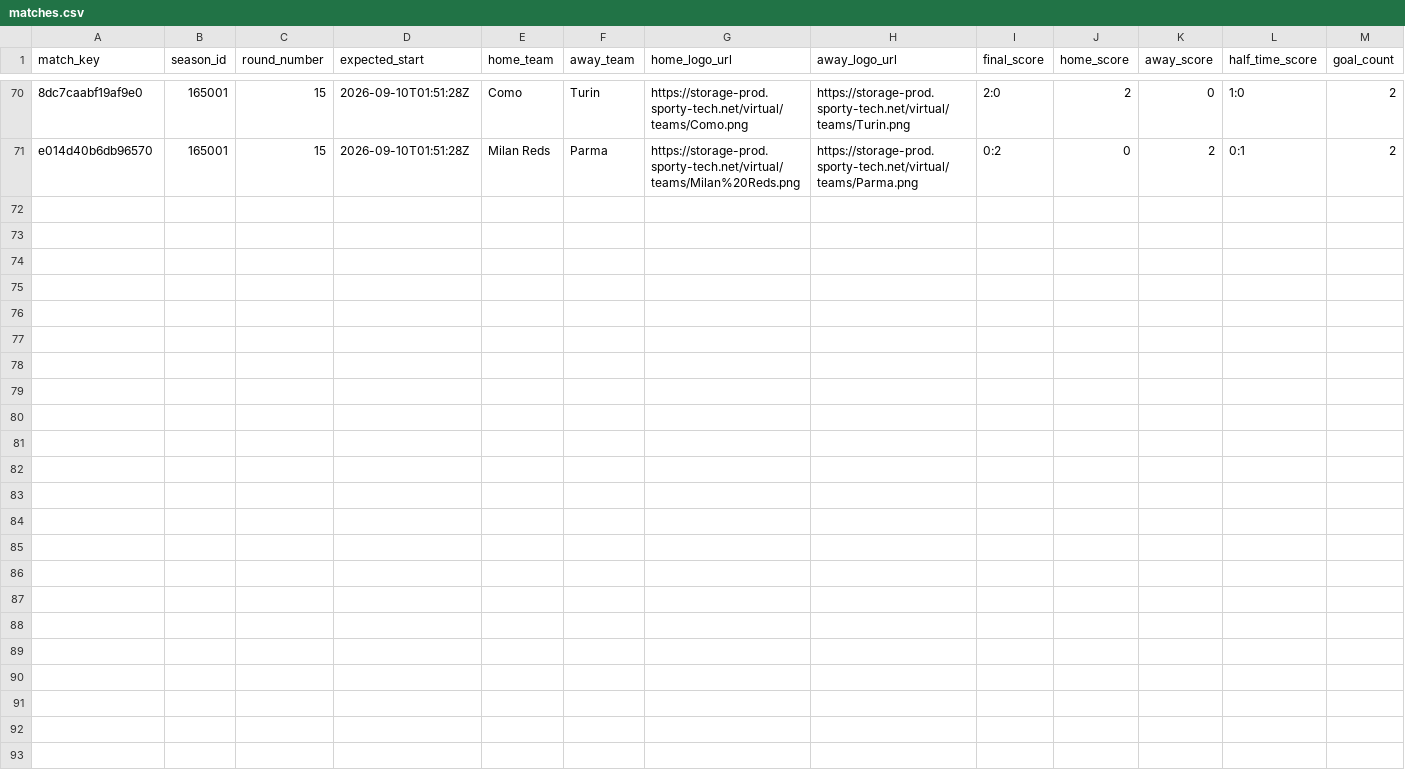
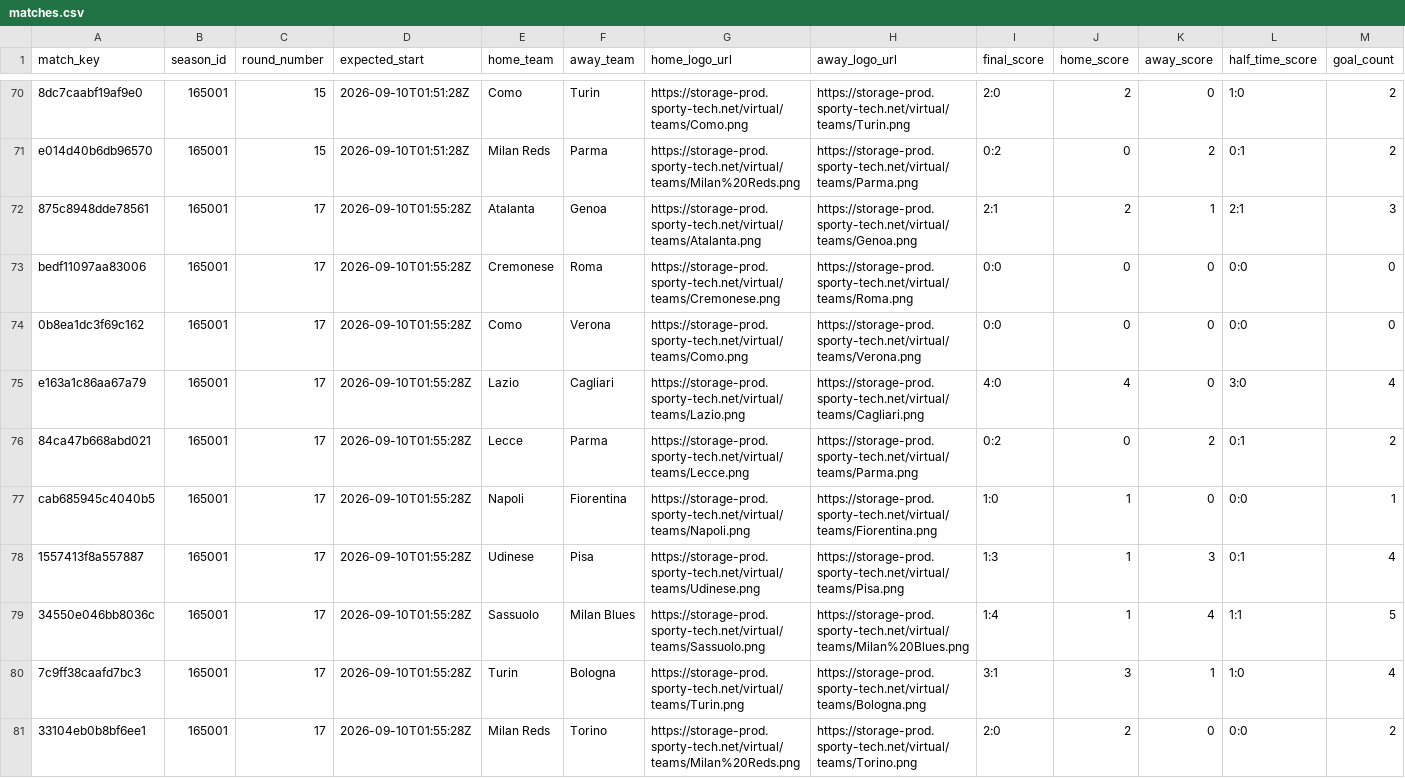
Before and after one commit to michaeldiary77-sys/virtual-leagues-collector, a CSV file: data/8036_italian-league/matches.csv, drawn as a sheet; only a part is shown, gaps mark what is left out; rows hold the shown columns only; the diff names each change by its address in the sheet, - before the commit and + after, or states it on an @@ line.

```diff
--- a/data/8036_italian-league/matches.csv
+++ b/data/8036_italian-league/matches.csv
+row 72: 875c8948dde78561 | 165001 | 17 | 2026-09-10T01:55:28Z | Atalanta | Genoa | https://storage-prod.sporty-tech.net/virtual/teams/Atalanta.png | https://storage-prod.sporty-tech.net/virtual/teams/Genoa.png | 2:1 | 2 | 1 | 2:1 | 3
+row 73: bedf11097aa83006 | 165001 | 17 | 2026-09-10T01:55:28Z | Cremonese | Roma | https://storage-prod.sporty-tech.net/virtual/teams/Cremonese.png | https://storage-prod.sporty-tech.net/virtual/teams/Roma.png | 0:0 | 0 | 0 | 0:0 | 0
+row 74: 0b8ea1dc3f69c162 | 165001 | 17 | 2026-09-10T01:55:28Z | Como | Verona | https://storage-prod.sporty-tech.net/virtual/teams/Como.png | https://storage-prod.sporty-tech.net/virtual/teams/Verona.png | 0:0 | 0 | 0 | 0:0 | 0
+row 75: e163a1c86aa67a79 | 165001 | 17 | 2026-09-10T01:55:28Z | Lazio | Cagliari | https://storage-prod.sporty-tech.net/virtual/teams/Lazio.png | https://storage-prod.sporty-tech.net/virtual/teams/Cagliari.png | 4:0 | 4 | 0 | 3:0 | 4
+row 76: 84ca47b668abd021 | 165001 | 17 | 2026-09-10T01:55:28Z | Lecce | Parma | https://storage-prod.sporty-tech.net/virtual/teams/Lecce.png | https://storage-prod.sporty-tech.net/virtual/teams/Parma.png | 0:2 | 0 | 2 | 0:1 | 2
+row 77: cab685945c4040b5 | 165001 | 17 | 2026-09-10T01:55:28Z | Napoli | Fiorentina | https://storage-prod.sporty-tech.net/virtual/teams/Napoli.png | https://storage-prod.sporty-tech.net/virtual/teams/Fiorentina.png | 1:0 | 1 | 0 | 0:0 | 1
+row 78: 1557413f8a557887 | 165001 | 17 | 2026-09-10T01:55:28Z | Udinese | Pisa | https://storage-prod.sporty-tech.net/virtual/teams/Udinese.png | https://storage-prod.sporty-tech.net/virtual/teams/Pisa.png | 1:3 | 1 | 3 | 0:1 | 4
+row 79: 34550e046bb8036c | 165001 | 17 | 2026-09-10T01:55:28Z | Sassuolo | Milan Blues | https://storage-prod.sporty-tech.net/virtual/teams/Sassuolo.png | https://storage-prod.sporty-tech.net/virtual/teams/Milan%20Blues.png | 1:4 | 1 | 4 | 1:1 | 5
+row 80: 7c9ff38caafd7bc3 | 165001 | 17 | 2026-09-10T01:55:28Z | Turin | Bologna | https://storage-prod.sporty-tech.net/virtual/teams/Turin.png | https://storage-prod.sporty-tech.net/virtual/teams/Bologna.png | 3:1 | 3 | 1 | 1:0 | 4
+row 81: 33104eb0b8bf6ee1 | 165001 | 17 | 2026-09-10T01:55:28Z | Milan Reds | Torino | https://storage-prod.sporty-tech.net/virtual/teams/Milan%20Reds.png | https://storage-prod.sporty-tech.net/virtual/teams/Torino.png | 2:0 | 2 | 0 | 0:0 | 2
```
Also changed, not shown: data/8035_english-league/matches.csv, data/8037_spanish-league/matches.csv, 39 other files.
